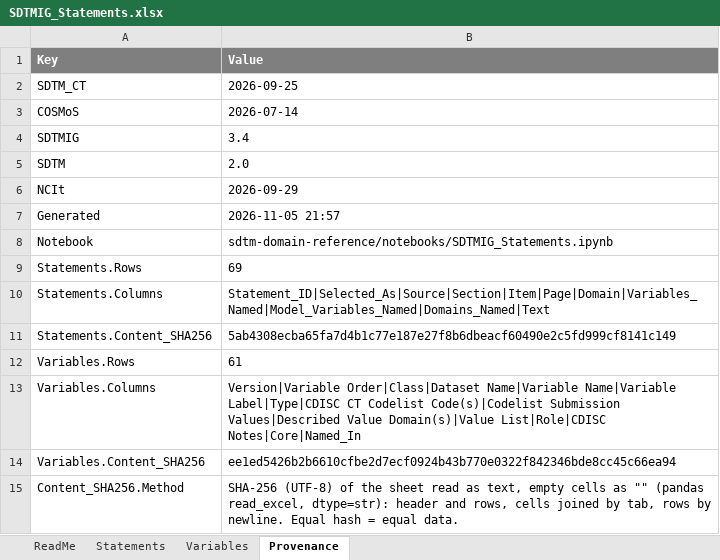
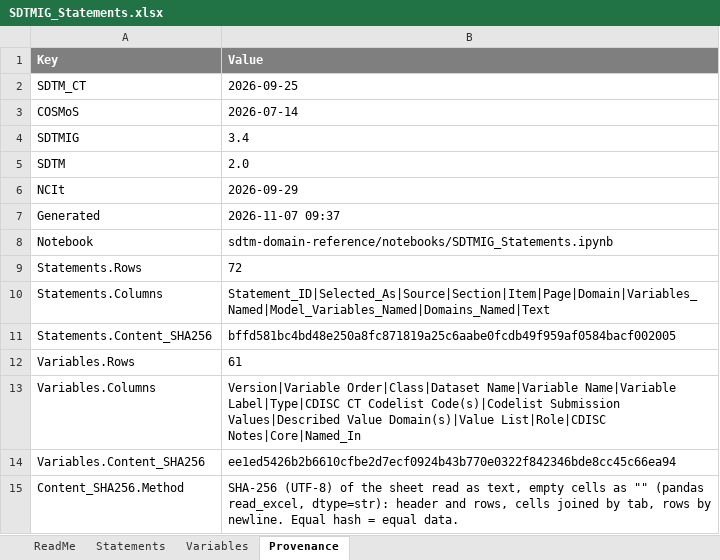
Before and after one commit to kerfors/cdisc-for-ai, an Excel workbook: sdtm-domain-reference/machine_actionable/SDTMIG_Statements.xlsx, sheet Provenance, drawn as a sheet; values as stored, in another font and other column widths than the file's, no borders; the diff names each change by its address in the sheet, - before the commit and + after, or states it on an @@ line.

```diff
--- a/sdtm-domain-reference/machine_actionable/SDTMIG_Statements.xlsx (sheet Provenance)
+++ b/sdtm-domain-reference/machine_actionable/SDTMIG_Statements.xlsx (sheet Provenance)
-B7 (Value): 2026-11-05 21:57
+B7 (Value): 2026-11-07 09:37
-B9 (Value): 69
+B9 (Value): 72
-B11 (Value): 5ab4308ecba65fa7d4b1c77e187e27f8b6dbeacf60490e2c5fd999cf8141c149
+B11 (Value): bffd581bc4bd48e250a8fc871819a25c6aabe0fcdb49f959af0584bacf002005
```
Also changed, not shown: sheet Statements, sheet ReadMe, 4 other files.
